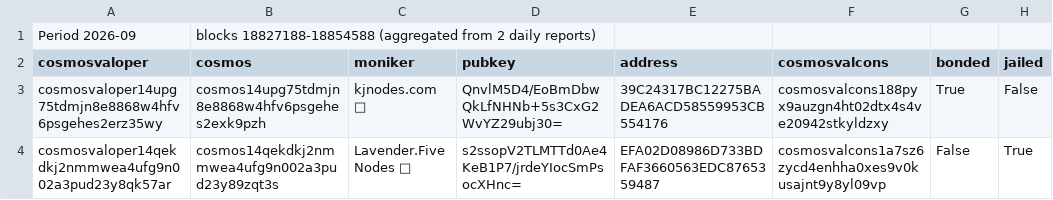
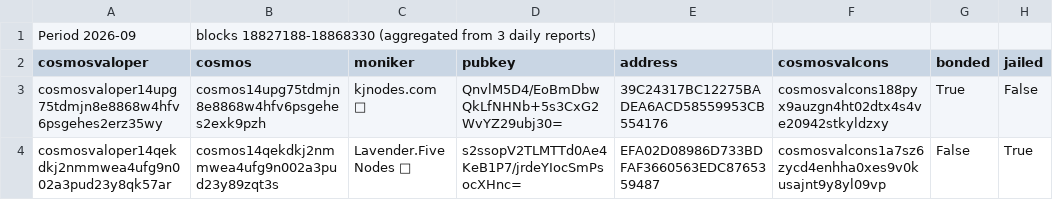
Before and after one commit to hyphacoop/cosmos-testnet-data, a CSV file: data_collected/2026/09/validator_report.2026-09.csv, drawn as a sheet; only a part is shown; the diff names each change by its address in the sheet, - before the commit and + after, or states it on an @@ line.

```diff
--- a/data_collected/2026/09/validator_report.2026-09.csv
+++ b/data_collected/2026/09/validator_report.2026-09.csv
-B1 (cosmos): blocks 18827188-18854588 (aggregated from 2 daily reports)
+B1 (cosmos): blocks 18827188-18868330 (aggregated from 3 daily reports)
```
Also changed, not shown: 1 other file.
